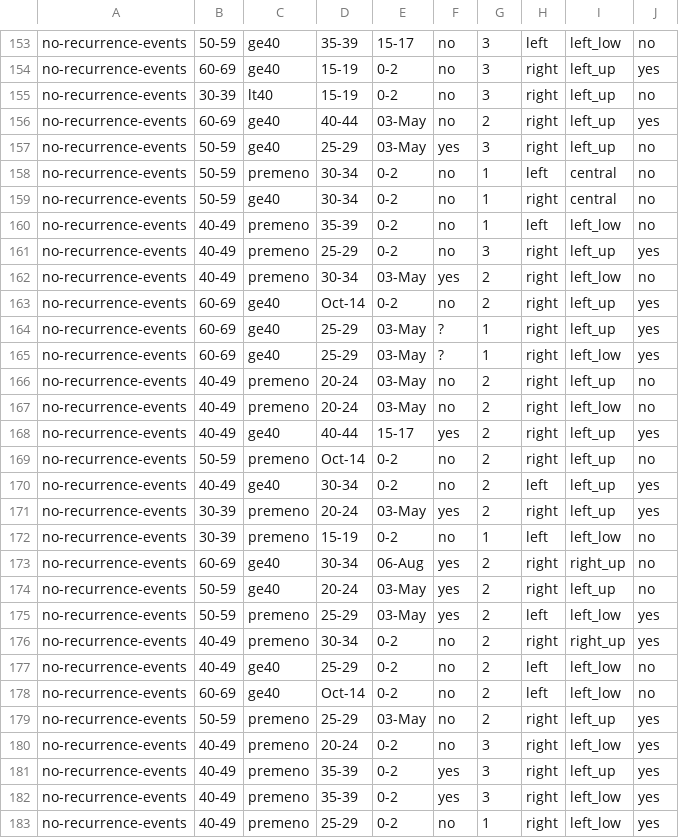
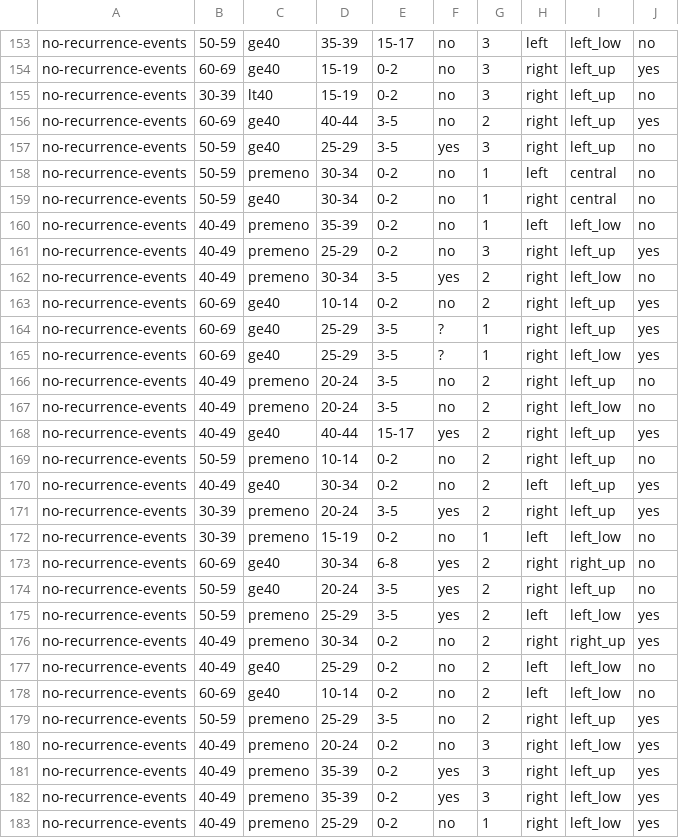
Before and after one commit to Magda98/Medical-data-classification, a CSV file: breast-cancer.csv, drawn as a sheet; only a part is shown, gaps mark what is left out; the diff covers the shown part only.

```diff
--- a/breast-cancer.csv
+++ b/breast-cancer.csv
@@ -155,4 +155,4 @@ no-recurrence-events,60-69,ge40,15-19,0-2,no,3,right,left_up,yes
 no-recurrence-events,30-39,lt40,15-19,0-2,no,3,right,left_up,no
-no-recurrence-events,60-69,ge40,40-44,03-May,no,2,right,left_up,yes
-no-recurrence-events,50-59,ge40,25-29,03-May,yes,3,right,left_up,no
+no-recurrence-events,60-69,ge40,40-44,3-5,no,2,right,left_up,yes
+no-recurrence-events,50-59,ge40,25-29,3-5,yes,3,right,left_up,no
 no-recurrence-events,50-59,premeno,30-34,0-2,no,1,left,central,no
@@ -161,20 +161,20 @@ no-recurrence-events,40-49,premeno,35-39,0-2,no,1,left,left_low,no
 no-recurrence-events,40-49,premeno,25-29,0-2,no,3,right,left_up,yes
-no-recurrence-events,40-49,premeno,30-34,03-May,yes,2,right,left_low,no
-no-recurrence-events,60-69,ge40,Oct-14,0-2,no,2,right,left_up,yes
-no-recurrence-events,60-69,ge40,25-29,03-May,?,1,right,left_up,yes
-no-recurrence-events,60-69,ge40,25-29,03-May,?,1,right,left_low,yes
-no-recurrence-events,40-49,premeno,20-24,03-May,no,2,right,left_up,no
-no-recurrence-events,40-49,premeno,20-24,03-May,no,2,right,left_low,no
+no-recurrence-events,40-49,premeno,30-34,3-5,yes,2,right,left_low,no
+no-recurrence-events,60-69,ge40,10-14,0-2,no,2,right,left_up,yes
+no-recurrence-events,60-69,ge40,25-29,3-5,?,1,right,left_up,yes
+no-recurrence-events,60-69,ge40,25-29,3-5,?,1,right,left_low,yes
+no-recurrence-events,40-49,premeno,20-24,3-5,no,2,right,left_up,no
+no-recurrence-events,40-49,premeno,20-24,3-5,no,2,right,left_low,no
 no-recurrence-events,40-49,ge40,40-44,15-17,yes,2,right,left_up,yes
-no-recurrence-events,50-59,premeno,Oct-14,0-2,no,2,right,left_up,no
+no-recurrence-events,50-59,premeno,10-14,0-2,no,2,right,left_up,no
 no-recurrence-events,40-49,ge40,30-34,0-2,no,2,left,left_up,yes
-no-recurrence-events,30-39,premeno,20-24,03-May,yes,2,right,left_up,yes
+no-recurrence-events,30-39,premeno,20-24,3-5,yes,2,right,left_up,yes
 no-recurrence-events,30-39,premeno,15-19,0-2,no,1,left,left_low,no
-no-recurrence-events,60-69,ge40,30-34,06-Aug,yes,2,right,right_up,no
-no-recurrence-events,50-59,ge40,20-24,03-May,yes,2,right,left_up,no
-no-recurrence-events,50-59,premeno,25-29,03-May,yes,2,left,left_low,yes
+no-recurrence-events,60-69,ge40,30-34,6-8,yes,2,right,right_up,no
+no-recurrence-events,50-59,ge40,20-24,3-5,yes,2,right,left_up,no
+no-recurrence-events,50-59,premeno,25-29,3-5,yes,2,left,left_low,yes
 no-recurrence-events,40-49,premeno,30-34,0-2,no,2,right,right_up,yes
 no-recurrence-events,40-49,ge40,25-29,0-2,no,2,left,left_low,no
-no-recurrence-events,60-69,ge40,Oct-14,0-2,no,2,left,left_low,no
-no-recurrence-events,50-59,premeno,25-29,03-May,no,2,right,left_up,yes
+no-recurrence-events,60-69,ge40,10-14,0-2,no,2,left,left_low,no
+no-recurrence-events,50-59,premeno,25-29,3-5,no,2,right,left_up,yes
 no-recurrence-events,40-49,premeno,20-24,0-2,no,3,right,left_low,yes
```
Also changed, not shown: 83 edited cells elsewhere in this file, 7 other files.
